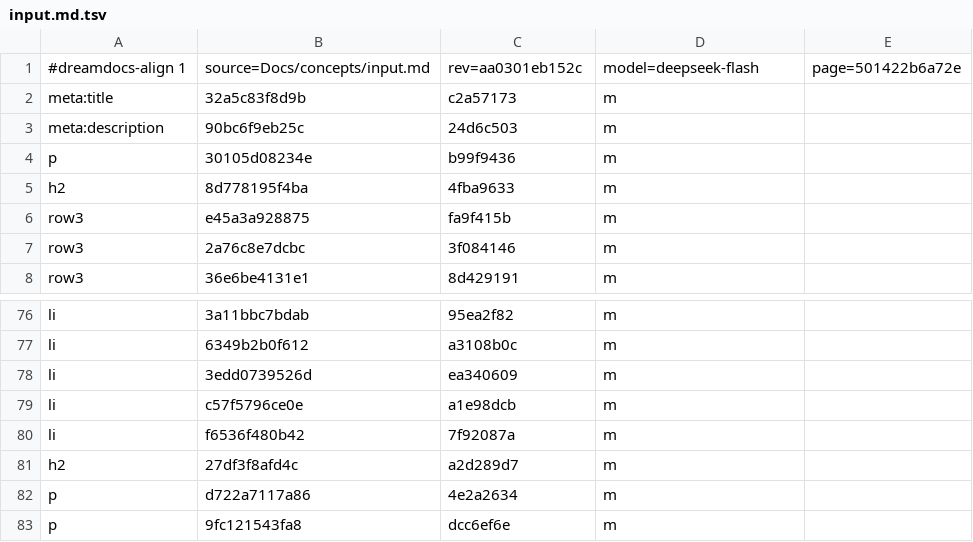
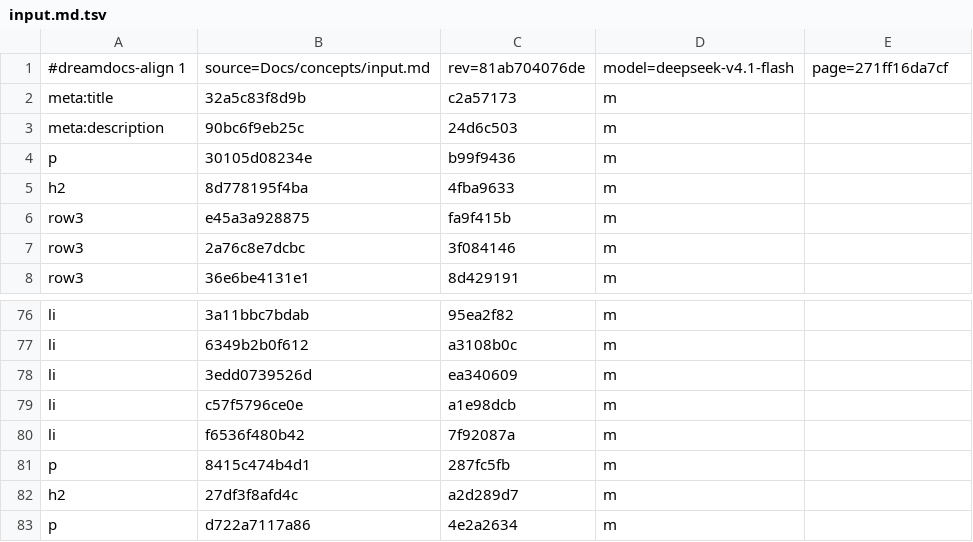
Before and after one commit to TypeDreamMoon/DreamGUI, a TSV file: Docs/zh-CN/.align/concepts/input.md.tsv, drawn as a sheet; only a part is shown, gaps mark what is left out; the shorter side is filled out with more unchanged rows.

```diff
--- a/Docs/zh-CN/.align/concepts/input.md.tsv
+++ b/Docs/zh-CN/.align/concepts/input.md.tsv
@@ -1,2 +1,2 @@
-#dreamdocs-align 1	source=Docs/concepts/input.md	rev=aa0301eb152c	model=deepseek-flash	page=501422b6a72e
+#dreamdocs-align 1	source=Docs/concepts/input.md	rev=81ab704076de	model=deepseek-v4.1-flash	page=271ff16da7cf
 meta:title	32a5c83f8d9b	c2a57173	m
@@ -80,2 +80,3 @@ li	c57f5796ce0e	a1e98dcb	m
 li	f6536f480b42	7f92087a	m
+p	8415c474b4d1	287fc5fb	m
 h2	27df3f8afd4c	a2d289d7	m
```
Also changed, not shown: Docs/zh-CN/.align/concepts/widget-blueprints.md.tsv, Docs/zh-CN/.align/controls/index.md.tsv, 33 other files.
